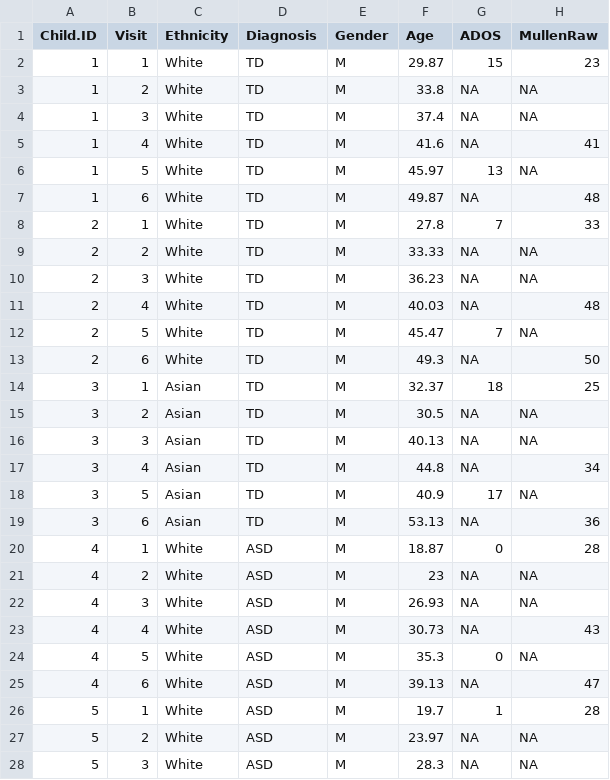
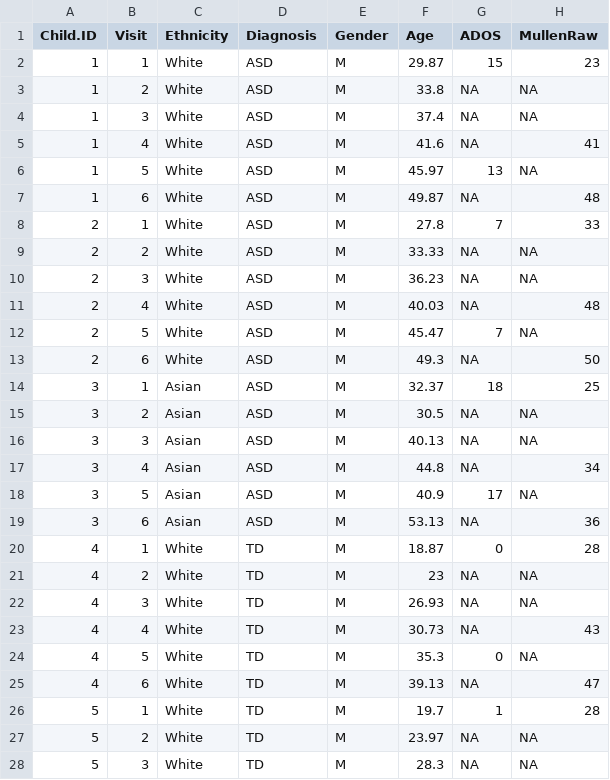
Before and after one commit to Louisenyholm/Assignment-2, a CSV file: test.csv, drawn as a sheet; only a part is shown; the diff covers the shown part only; the diff names each change by its address in the sheet, - before the commit and + after, or states it on an @@ line.

```diff
--- a/test.csv
+++ b/test.csv
-D2:D19 (Diagnosis): TD
+D2:D19 (Diagnosis): ASD
-D20:D28 (Diagnosis): ASD
+D20:D28 (Diagnosis): TD
```
Also changed, not shown: 9 edited cells elsewhere in this file, train.csv, 4 other files.
